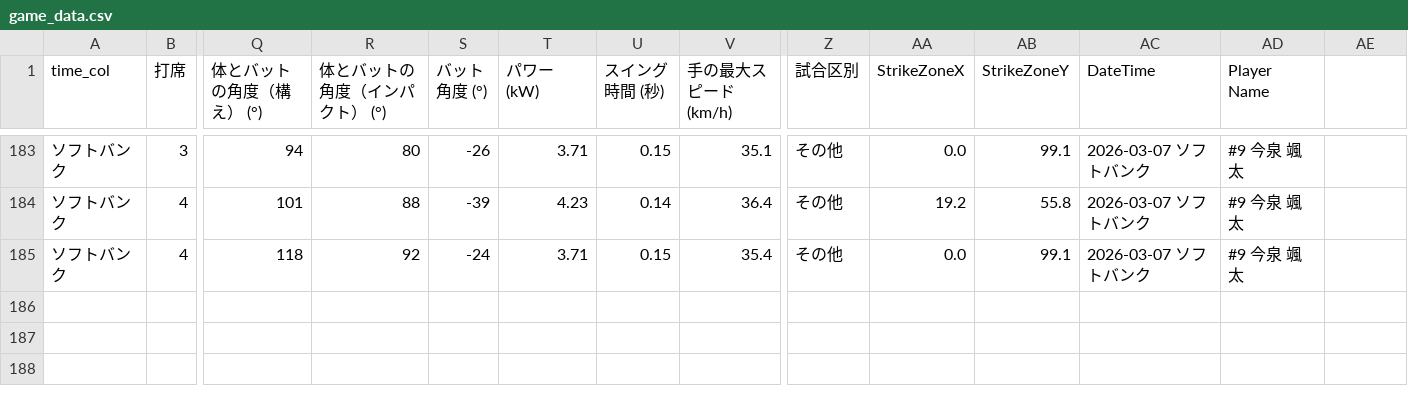
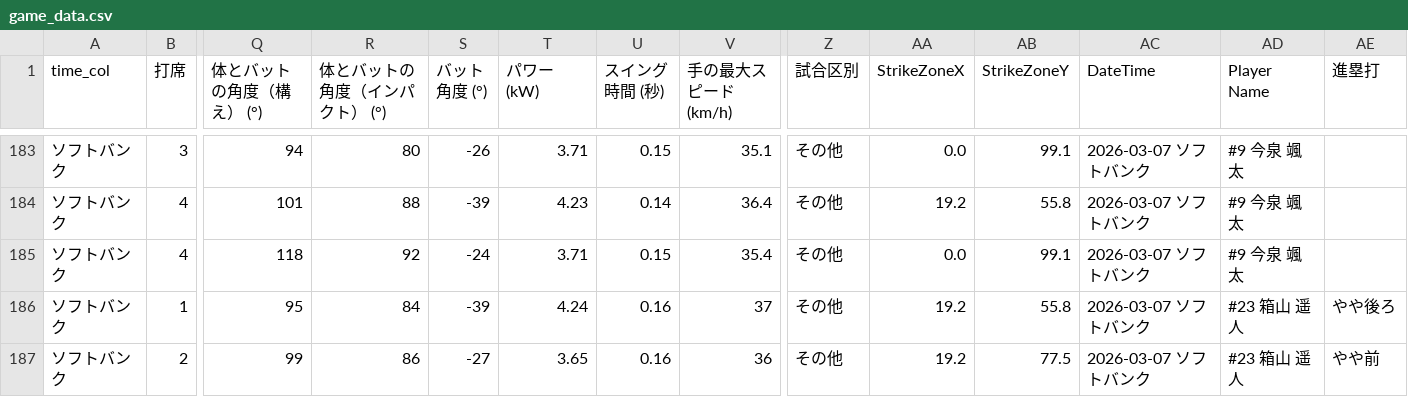
Before and after one commit to sakanatama-hub/Batting-feedback, a CSV file: game_data.csv, drawn as a sheet; only a part is shown, gaps mark what is left out; rows hold the shown columns only; the diff names each change by its address in the sheet, - before the commit and + after, or states it on an @@ line.

Commit message:
Update data 2026-03-11 00:31:51.799672

```diff
--- a/game_data.csv
+++ b/game_data.csv
-AE1: (empty)
+AE1: 進塁打
+row 186: ソフトバンク | 1 | 95 | 84 | -39 | 4.24 | 0.16 | 37 | その他 | 19.2 | 55.8 | 2026-03-07 ソフトバンク | #23 箱山 遥人 | やや後ろ
+row 187: ソフトバンク | 2 | 99 | 86 | -27 | 3.65 | 0.16 | 36 | その他 | 19.2 | 77.5 | 2026-03-07 ソフトバンク | #23 箱山 遥人 | やや前
```
